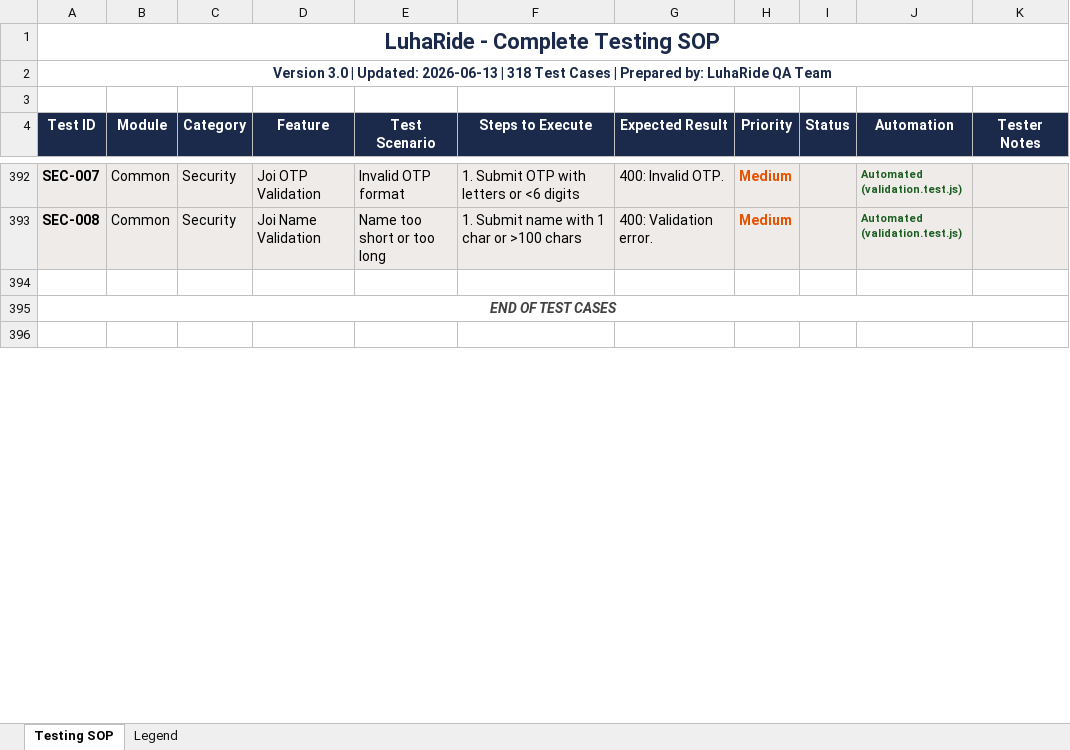
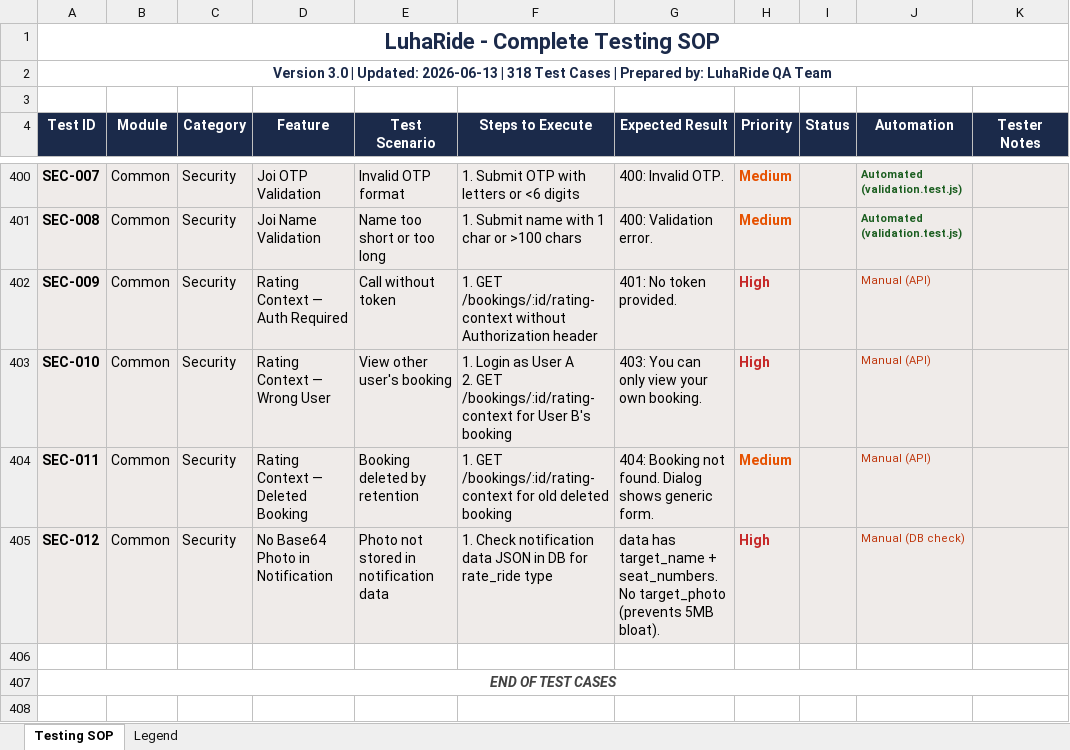
Before and after one commit to techmcu/luharide-app, an Excel workbook: LuhaRide_Testing_SOP.xlsx, sheet Testing SOP, drawn as a sheet; only a part is shown, gaps mark what is left out; values as stored, in another font and other column widths than the file's, no borders; ↵ is a line break in a cell; the diff covers the shown part only; the diff names each change by its address in the sheet, - before the commit and + after, or states it on an @@ line.

```diff
--- a/LuhaRide_Testing_SOP.xlsx (sheet Testing SOP)
+++ b/LuhaRide_Testing_SOP.xlsx (sheet Testing SOP)
+row 402: SEC-009 | Common | Security | Rating Context — Auth Required | Call without token | 1. GET /bookings/:id/rating-context without Authorization header | 401: No token provided. | High |  | Manual (API)
+row 403: SEC-010 | Common | Security | Rating Context — Wrong User | View other user's booking | 1. Login as User A ↵ 2. GET /bookings/:id/rating-context for User B's booking | 403: You can only view your own booking. | High |  | Manual (API)
+row 404: SEC-011 | Common | Security | Rating Context — Deleted Booking | Booking deleted by retention | 1. GET /bookings/:id/rating-context for old deleted booking | 404: Booking not found. Dialog shows generic form. | Medium |  | Manual (API)
+row 405: SEC-012 | Common | Security | No Base64 Photo in Notification | Photo not stored in notification data | 1. Check notification data JSON in DB for rate_ride type | data has target_name + seat_numbers. No target_photo (prevents 5MB bloat). | High |  | Manual (DB check)
```
Also changed, not shown: 8 added rows and 2 edited cells elsewhere in this sheet, 1 other file.
